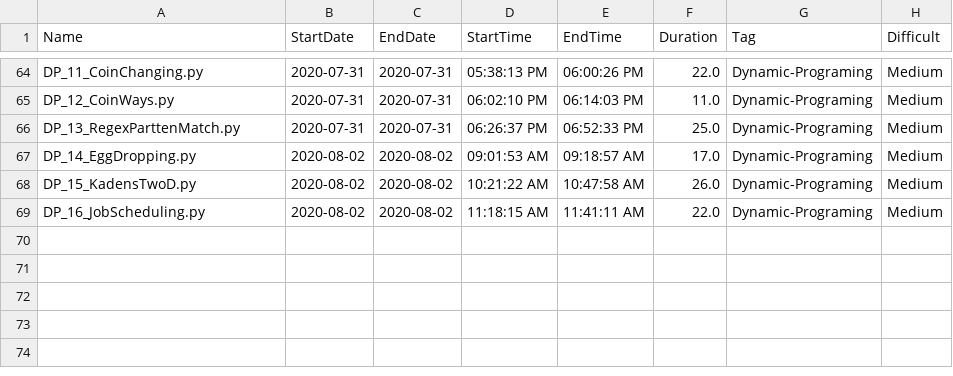
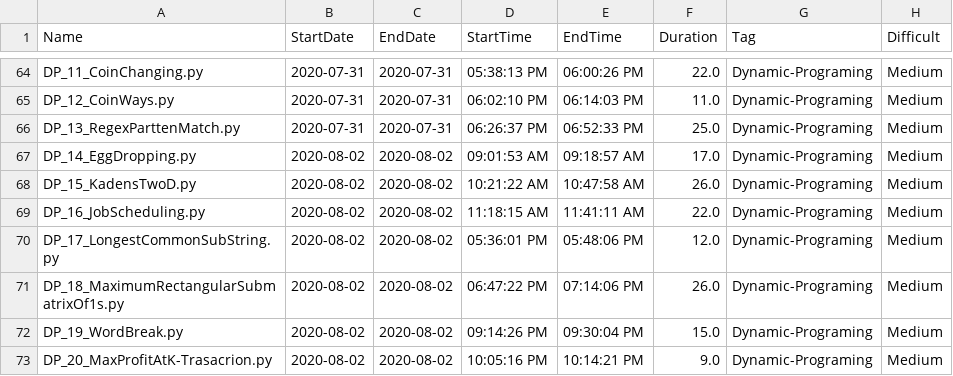
Before and after one commit to Omkar02/FAANG, a CSV file: loggingInfo.csv, drawn as a sheet; only a part is shown, gaps mark what is left out; the diff names each change by its address in the sheet, - before the commit and + after, or states it on an @@ line.

```diff
--- a/loggingInfo.csv
+++ b/loggingInfo.csv
+row 70: DP_17_LongestCommonSubString.py | 2020-08-02 | 2020-08-02 | 05:36:01 PM | 05:48:06 PM | 12.0 | Dynamic-Programing | Medium
+row 71: DP_18_MaximumRectangularSubmatrixOf1s.py | 2020-08-02 | 2020-08-02 | 06:47:22 PM | 07:14:06 PM | 26.0 | Dynamic-Programing | Medium
+row 72: DP_19_WordBreak.py | 2020-08-02 | 2020-08-02 | 09:14:26 PM | 09:30:04 PM | 15.0 | Dynamic-Programing | Medium
+row 73: DP_20_MaxProfitAtK-Trasacrion.py | 2020-08-02 | 2020-08-02 | 10:05:16 PM | 10:14:21 PM | 9.0 | Dynamic-Programing | Medium
```
Also changed, not shown: 4 other files.
